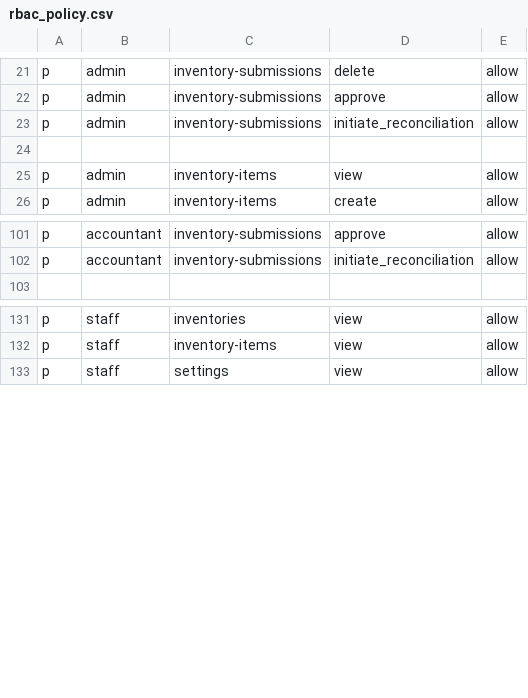
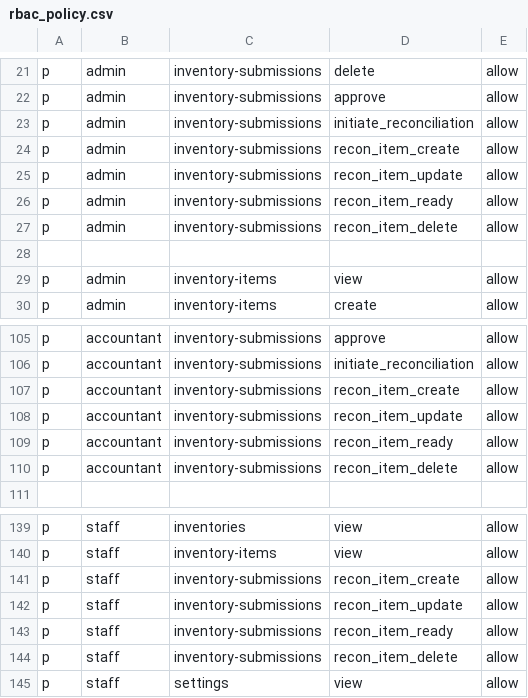
Before and after one commit to nguyen0096/cim-backend, a CSV file: rbac_policy.csv, drawn as a sheet; only a part is shown, gaps mark what is left out; the diff names each change by its address in the sheet, - before the commit and + after, or states it on an @@ line.

Commit message:
Reconcile epic #38 — Part 4: staff reconciliation-request-item CRUD + state machine (#70)

```diff
--- a/rbac_policy.csv
+++ b/rbac_policy.csv
+row 24: p | admin | inventory-submissions | recon_item_create | allow
+row 25: p | admin | inventory-submissions | recon_item_update | allow
+row 26: p | admin | inventory-submissions | recon_item_ready | allow
+row 27: p | admin | inventory-submissions | recon_item_delete | allow
+row 107: p | accountant | inventory-submissions | recon_item_create | allow
+row 108: p | accountant | inventory-submissions | recon_item_update | allow
+row 109: p | accountant | inventory-submissions | recon_item_ready | allow
+row 110: p | accountant | inventory-submissions | recon_item_delete | allow
+row 141: p | staff | inventory-submissions | recon_item_create | allow
+row 142: p | staff | inventory-submissions | recon_item_update | allow
+row 143: p | staff | inventory-submissions | recon_item_ready | allow
+row 144: p | staff | inventory-submissions | recon_item_delete | allow
```
Also changed, not shown: 16 other files.
